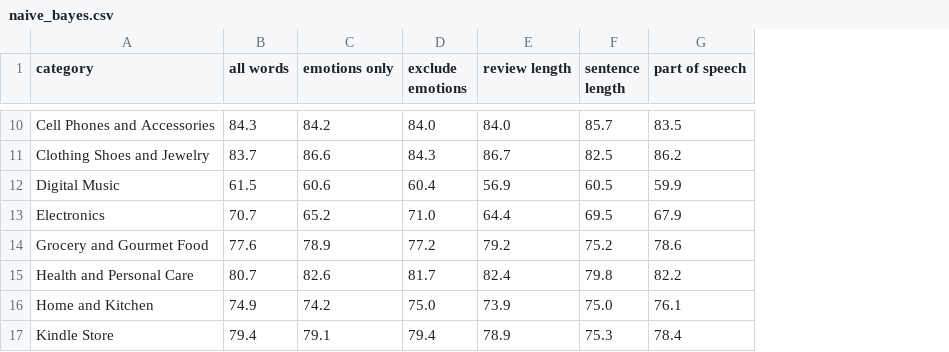
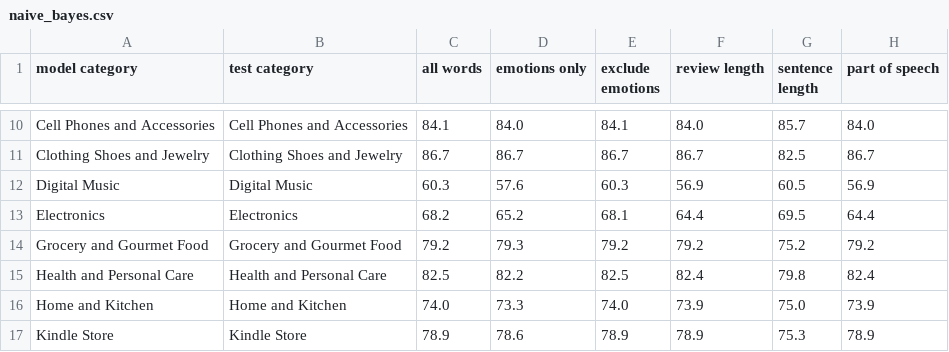
Before and after one commit to rvladi/reviews_helpfulness, a CSV file: naive_bayes.csv, drawn as a sheet; only a part is shown, gaps mark what is left out; addresses are those after the commit; the diff covers the shown part only; the diff names each change by its address in the sheet, - before the commit and + after, or states it on an @@ line.

```diff
--- a/naive_bayes.csv
+++ b/naive_bayes.csv
+column B (test category), rows 10-17: Cell Phones and Accessories | Clothing Shoes and Jewelry | Digital Music | Electronics | Grocery and Gourmet Food | Health and Personal Care | Home and Kitchen | Kindle Store
-A1: category
+A1: model category
-C10 (all words): 84.3
+C10 (all words): 84.1
-D10 (emotions only): 84.2
+D10 (emotions only): 84.0
-E10 (exclude emotions): 84.0
+E10 (exclude emotions): 84.1
-H10 (part of speech): 83.5
+H10 (part of speech): 84.0
-C11 (all words): 83.7
+C11 (all words): 86.7
-D11 (emotions only): 86.6
+D11 (emotions only): 86.7
-E11 (exclude emotions): 84.3
+E11 (exclude emotions): 86.7
-H11 (part of speech): 86.2
+H11 (part of speech): 86.7
-C12 (all words): 61.5
+C12 (all words): 60.3
-D12 (emotions only): 60.6
+D12 (emotions only): 57.6
-E12 (exclude emotions): 60.4
+E12 (exclude emotions): 60.3
-H12 (part of speech): 59.9
+H12 (part of speech): 56.9
-C13 (all words): 70.7
+C13 (all words): 68.2
-E13 (exclude emotions): 71.0
+E13 (exclude emotions): 68.1
-H13 (part of speech): 67.9
+H13 (part of speech): 64.4
-C14 (all words): 77.6
+C14 (all words): 79.2
-D14 (emotions only): 78.9
+D14 (emotions only): 79.3
-E14 (exclude emotions): 77.2
+E14 (exclude emotions): 79.2
-H14 (part of speech): 78.6
+H14 (part of speech): 79.2
-C15 (all words): 80.7
+C15 (all words): 82.5
-D15 (emotions only): 82.6
+D15 (emotions only): 82.2
-E15 (exclude emotions): 81.7
+E15 (exclude emotions): 82.5
-H15 (part of speech): 82.2
+H15 (part of speech): 82.4
-C16 (all words): 74.9
+C16 (all words): 74.0
-D16 (emotions only): 74.2
+D16 (emotions only): 73.3
-E16 (exclude emotions): 75.0
+E16 (exclude emotions): 74.0
-H16 (part of speech): 76.1
+H16 (part of speech): 73.9
-C17 (all words): 79.4
+C17 (all words): 78.9
-D17 (emotions only): 79.1
+D17 (emotions only): 78.6
-E17 (exclude emotions): 79.4
+E17 (exclude emotions): 78.9
-H17 (part of speech): 78.4
+H17 (part of speech): 78.9
```
Also changed, not shown: 1 added row and 61 edited cells elsewhere in this file, log_reg.csv, 2 other files.
